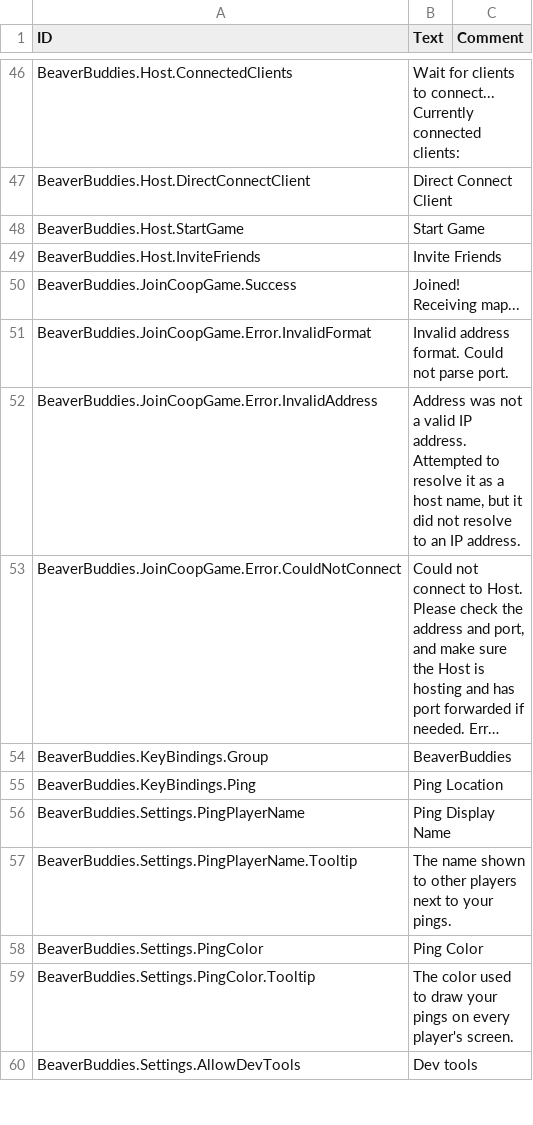
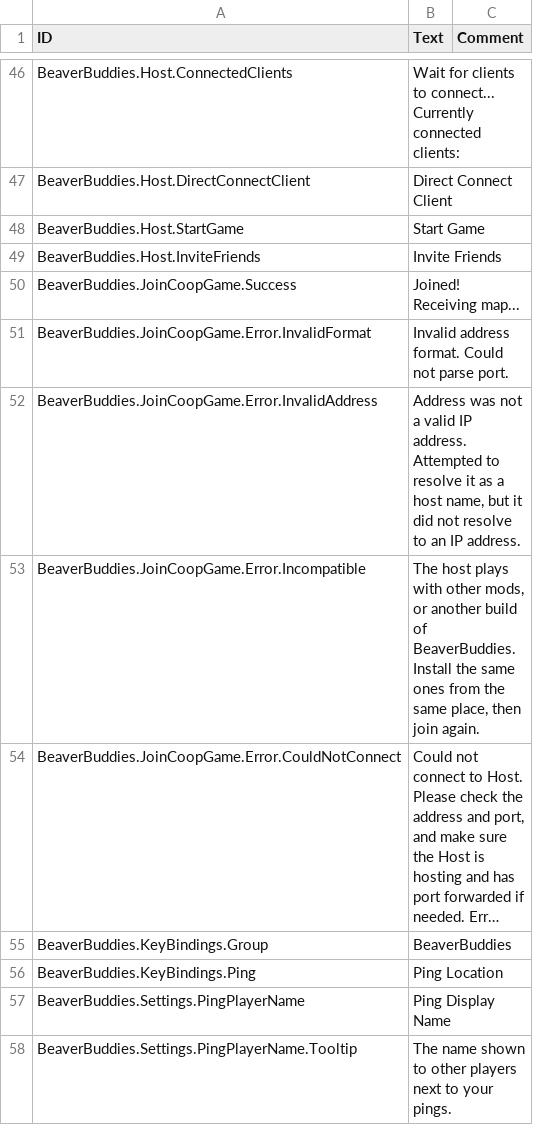
Before and after one commit to Allenator/BeaverBuddies-CoOp-PvP-Edition, a CSV file: BeaverBuddies/Localizations/enUS_BeaverBuddie.csv, drawn as a sheet; only a part is shown, gaps mark what is left out; the shorter side is filled out with more unchanged rows; long unchanged cells end in …; the diff names each change by its address in the sheet, - before the commit and + after, or states it on an @@ line.

Commit message:
Refuse to join a host with other mods or another build
Every hosted lobby now carries the compat hash, which covers the mod version, its build, add-ons and factions. Joining by invite checks it and leaves the lobby when it differs, like the match list already does.

```diff
--- a/BeaverBuddies/Localizations/enUS_BeaverBuddie.csv
+++ b/BeaverBuddies/Localizations/enUS_BeaverBuddie.csv
+row 53: BeaverBuddies.JoinCoopGame.Error.Incompatible | The host plays with other mods, or another build of BeaverBuddies. Install the same ones from the same place, then join again.
```
Also changed, not shown: 3 other files.
